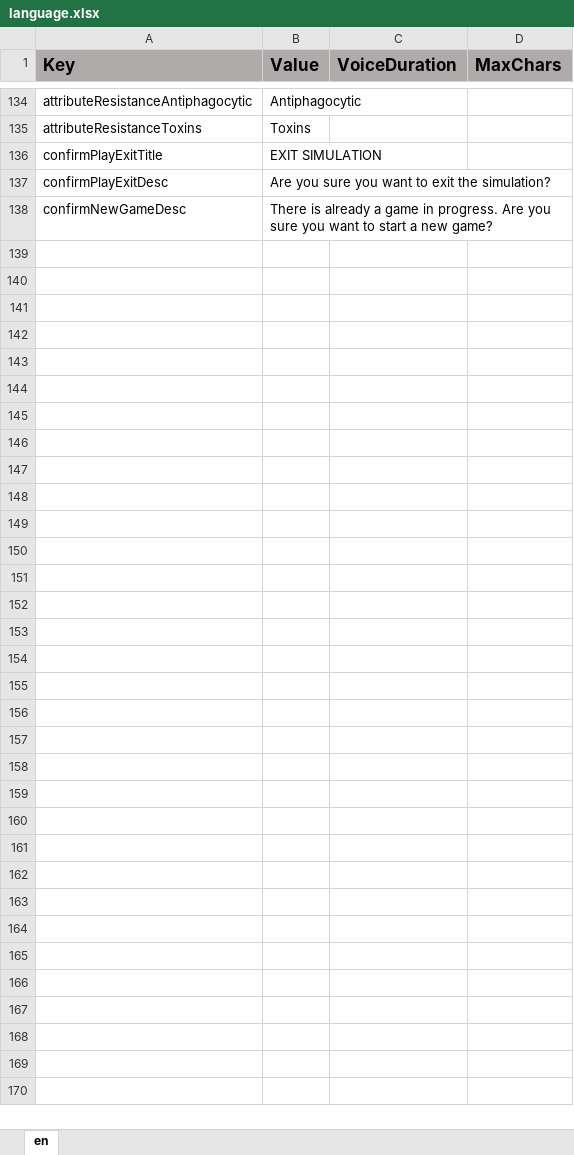
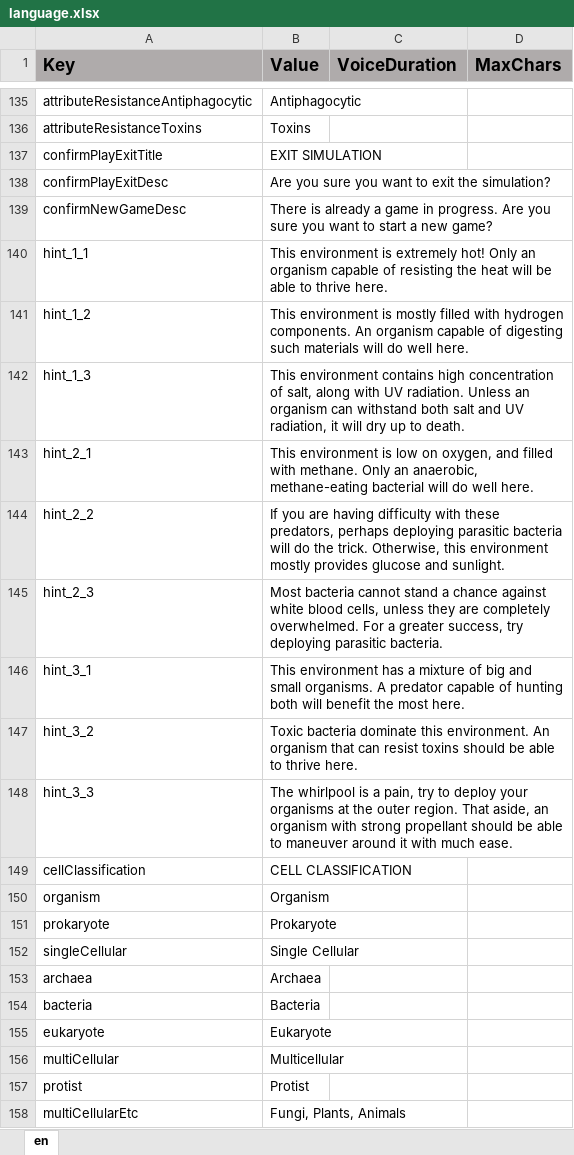
Before and after one commit to ddionisio/LL_LS1A1, an Excel workbook: Language/language.xlsx, sheet en, drawn as a sheet; only a part is shown, gaps mark what is left out; values as stored, in another font and other column widths than the file's, no borders; the diff covers the shown part only; the diff names each change by its address in the sheet, - before the commit and + after, or states it on an @@ line.

```diff
--- a/Language/language.xlsx (sheet en)
+++ b/Language/language.xlsx (sheet en)
+row 140: hint_1_1 | This environment is extremely hot! Only an organism capable of resisting the heat will be able to thrive here.
+row 141: hint_1_2 | This environment is mostly filled with hydrogen components. An organism capable of digesting such materials will do well here.
+row 142: hint_1_3 | This environment contains high concentration of salt, along with UV radiation. Unless an organism can withstand both salt and UV radiation, it will dry up to death.
+row 143: hint_2_1 | This environment is low on oxygen, and filled with methane. Only an anaerobic, methane-eating bacterial will do well here.
+row 144: hint_2_2 | If you are having difficulty with these predators, perhaps deploying parasitic bacteria will do the trick. Otherwise, this environment mostly provides glucose and sunlight.
+row 145: hint_2_3 | Most bacteria cannot stand a chance against white blood cells, unless they are completely overwhelmed. For a greater success, try deploying parasitic bacteria.
+row 146: hint_3_1 | This environment has a mixture of big and small organisms. A predator capable of hunting both will benefit the most here.
+row 147: hint_3_2 | Toxic bacteria dominate this environment. An organism that can resist toxins should be able to thrive here.
+row 148: hint_3_3 | The whirlpool is a pain, try to deploy your organisms at the outer region. That aside, an organism with strong propellant should be able to maneuver around it with much ease.
+row 149: cellClassification | CELL CLASSIFICATION
+row 150: organism | Organism
+row 151: prokaryote | Prokaryote
+row 152: singleCellular | Single Cellular
+row 153: archaea | Archaea
+row 154: bacteria | Bacteria
+row 155: eukaryote | Eukaryote
+row 156: multiCellular | Multicellular
+row 157: protist | Protist
+row 158: multiCellularEtc | Fungi, Plants, Animals
```
Also changed, not shown: 36 added rows and 1 edited cell elsewhere in this sheet, 48 other files.
